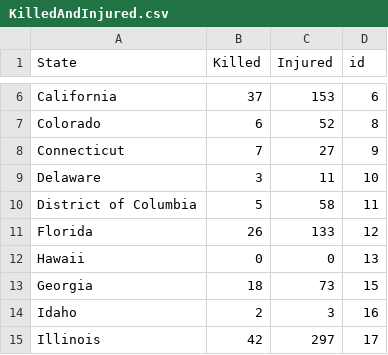
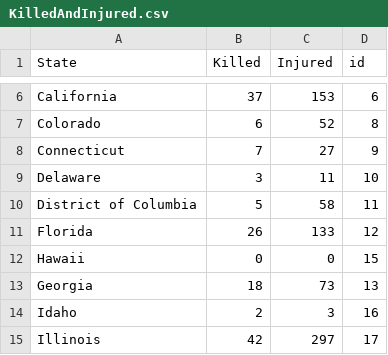
Before and after one commit to Danish615/dataViz, a CSV file: KilledAndInjured.csv, drawn as a sheet; only a part is shown, gaps mark what is left out.

Commit message:
Update KilledAndInjured.csv

```diff
--- a/KilledAndInjured.csv
+++ b/KilledAndInjured.csv
@@ -11,4 +11,4 @@ District of Columbia,5,58,11
 Florida,26,133,12
-Hawaii,0,0,13
-Georgia,18,73,15
+Hawaii,0,0,15
+Georgia,18,73,13
 Idaho,2,3,16
```
